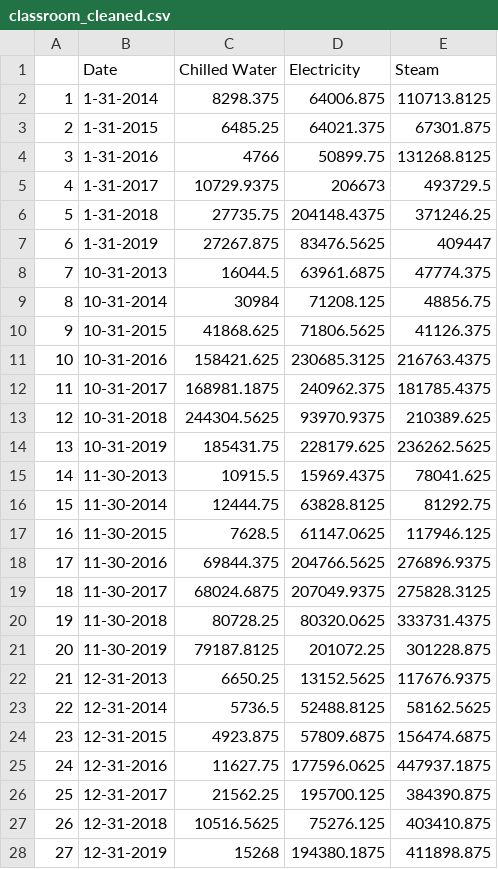
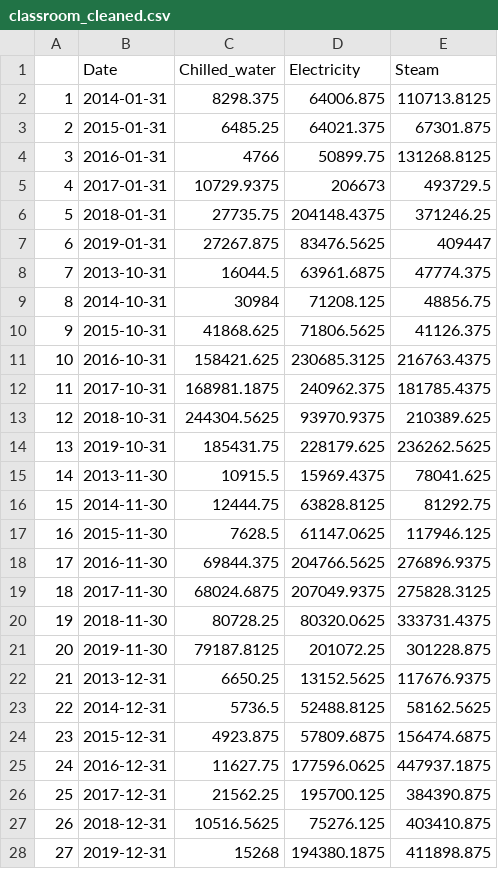
Before and after one commit to daleurbelis/HackDavis20, a CSV file: Energy_Usage_Buildings/CleanedFiles/classroom_cleaned.csv, drawn as a sheet; only a part is shown; the diff covers the shown part only.

```diff
--- a/Energy_Usage_Buildings/CleanedFiles/classroom_cleaned.csv
+++ b/Energy_Usage_Buildings/CleanedFiles/classroom_cleaned.csv
@@ -1,28 +1,28 @@
-"","Date","Chilled Water","Electricity","Steam"
-"1","1-31-2014",8298.375,64006.875,110713.8125
-"2","1-31-2015",6485.25,64021.375,67301.875
-"3","1-31-2016",4766,50899.75,131268.8125
-"4","1-31-2017",10729.9375,206673,493729.5
-"5","1-31-2018",27735.75,204148.4375,371246.25
-"6","1-31-2019",27267.875,83476.5625,409447
-"7","10-31-2013",16044.5,63961.6875,47774.375
-"8","10-31-2014",30984,71208.125,48856.75
-"9","10-31-2015",41868.625,71806.5625,41126.375
-"10","10-31-2016",158421.625,230685.3125,216763.4375
-"11","10-31-2017",168981.1875,240962.375,181785.4375
-"12","10-31-2018",244304.5625,93970.9375,210389.625
-"13","10-31-2019",185431.75,228179.625,236262.5625
-"14","11-30-2013",10915.5,15969.4375,78041.625
-"15","11-30-2014",12444.75,63828.8125,81292.75
-"16","11-30-2015",7628.5,61147.0625,117946.125
-"17","11-30-2016",69844.375,204766.5625,276896.9375
-"18","11-30-2017",68024.6875,207049.9375,275828.3125
-"19","11-30-2018",80728.25,80320.0625,333731.4375
-"20","11-30-2019",79187.8125,201072.25,301228.875
-"21","12-31-2013",6650.25,13152.5625,117676.9375
-"22","12-31-2014",5736.5,52488.8125,58162.5625
-"23","12-31-2015",4923.875,57809.6875,156474.6875
-"24","12-31-2016",11627.75,177596.0625,447937.1875
-"25","12-31-2017",21562.25,195700.125,384390.875
-"26","12-31-2018",10516.5625,75276.125,403410.875
-"27","12-31-2019",15268,194380.1875,411898.875
+"","Date","Chilled_water","Electricity","Steam"
+"1",2014-01-31,8298.375,64006.875,110713.8125
+"2",2015-01-31,6485.25,64021.375,67301.875
+"3",2016-01-31,4766,50899.75,131268.8125
+"4",2017-01-31,10729.9375,206673,493729.5
+"5",2018-01-31,27735.75,204148.4375,371246.25
+"6",2019-01-31,27267.875,83476.5625,409447
+"7",2013-10-31,16044.5,63961.6875,47774.375
+"8",2014-10-31,30984,71208.125,48856.75
+"9",2015-10-31,41868.625,71806.5625,41126.375
+"10",2016-10-31,158421.625,230685.3125,216763.4375
+"11",2017-10-31,168981.1875,240962.375,181785.4375
+"12",2018-10-31,244304.5625,93970.9375,210389.625
+"13",2019-10-31,185431.75,228179.625,236262.5625
+"14",2013-11-30,10915.5,15969.4375,78041.625
+"15",2014-11-30,12444.75,63828.8125,81292.75
+"16",2015-11-30,7628.5,61147.0625,117946.125
+"17",2016-11-30,69844.375,204766.5625,276896.9375
+"18",2017-11-30,68024.6875,207049.9375,275828.3125
+"19",2018-11-30,80728.25,80320.0625,333731.4375
+"20",2019-11-30,79187.8125,201072.25,301228.875
+"21",2013-12-31,6650.25,13152.5625,117676.9375
+"22",2014-12-31,5736.5,52488.8125,58162.5625
+"23",2015-12-31,4923.875,57809.6875,156474.6875
+"24",2016-12-31,11627.75,177596.0625,447937.1875
+"25",2017-12-31,21562.25,195700.125,384390.875
+"26",2018-12-31,10516.5625,75276.125,403410.875
+"27",2019-12-31,15268,194380.1875,411898.875
```
Also changed, not shown: 56 edited cells elsewhere in this file, Energy_Usage_Buildings/CleanedFiles/community_cleaned.csv, Energy_Usage_Buildings/CleanedFiles/housing_cleaned.csv, 5 other files.
